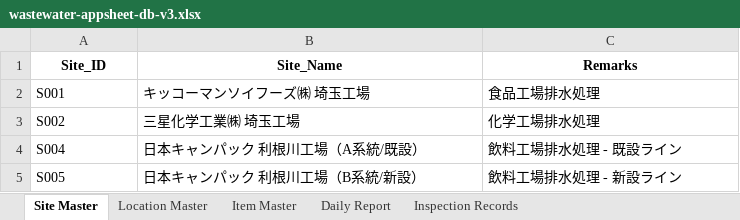
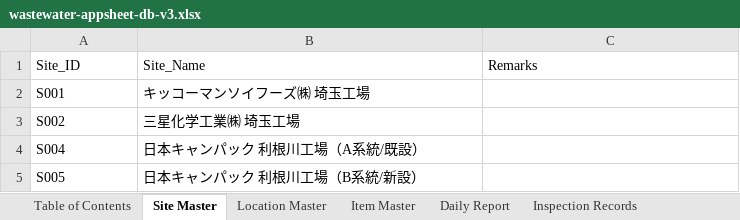
Before and after one commit to f-ebe-lgtm/kbl-wastewater-app, an Excel workbook: wastewater-appsheet-db-v3.xlsx, sheet Site Master, drawn as a sheet; values as stored, in another font and other column widths than the file's, no borders; the diff names each change by its address in the sheet, - before the commit and + after, or states it on an @@ line.

```diff
--- a/wastewater-appsheet-db-v3.xlsx (sheet Site Master)
+++ b/wastewater-appsheet-db-v3.xlsx (sheet Site Master)
+sheet tab: Table of Contents
@@ A1:C1 bold: on → off, alignment: center → left @@
-C2: 食品工場排水処理
+C2: (empty)
-C3: 化学工場排水処理
+C3: (empty)
-C4: 飲料工場排水処理 - 既設ライン
+C4: (empty)
-C5: 飲料工場排水処理 - 新設ライン
+C5: (empty)
```
Also changed, not shown: sheet Inspection Records, sheet Daily Report, sheet Item Master, sheet Location Master.
